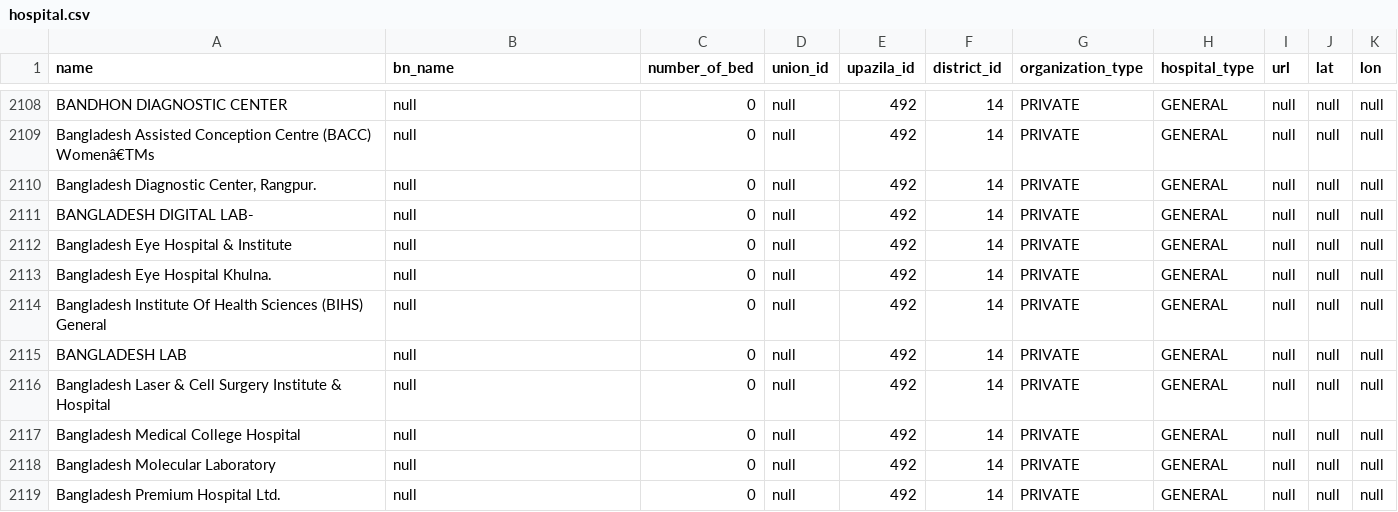
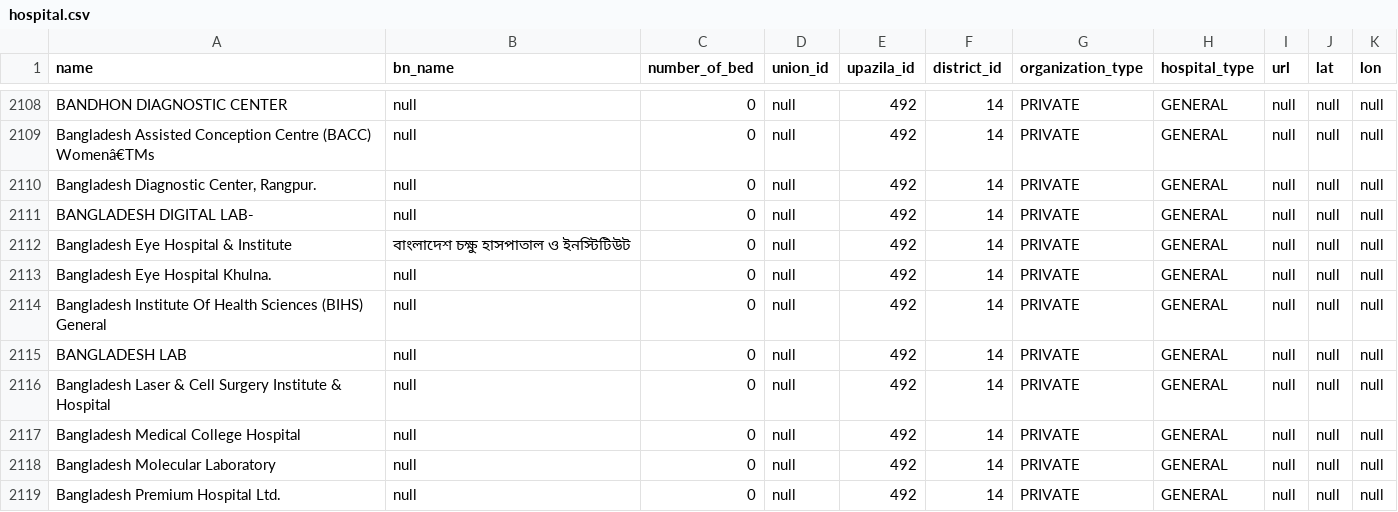
Before and after one commit to Cipher-Text/opencare, a CSV file: open-care-backend/src/main/resources/db.changelog/v-0.1.0/seeds/hospital.csv, drawn as a sheet; only a part is shown, gaps mark what is left out.

Commit message:
add anwer khan hospital info

```diff
--- a/open-care-backend/src/main/resources/db.changelog/v-0.1.0/seeds/hospital.csv
+++ b/open-care-backend/src/main/resources/db.changelog/v-0.1.0/seeds/hospital.csv
@@ -2113,3 +2113,3 @@ Bangladesh Assisted Conception Centre (BACC) Womenâ€TMs,null,0,null,492,14,PR
 BANGLADESH DIGITAL LAB-,null,0,null,492,14,PRIVATE,GENERAL,null,null,null
-Bangladesh Eye Hospital & Institute,null,0,null,492,14,PRIVATE,GENERAL,null,null,null
+Bangladesh Eye Hospital & Institute,বাংলাদেশ চক্ষু হাসপাতাল ও ইনস্টিটিউট,0,null,492,14,PRIVATE,GENERAL,null,null,null
 Bangladesh Eye Hospital Khulna.,null,0,null,492,14,PRIVATE,GENERAL,null,null,null
```
